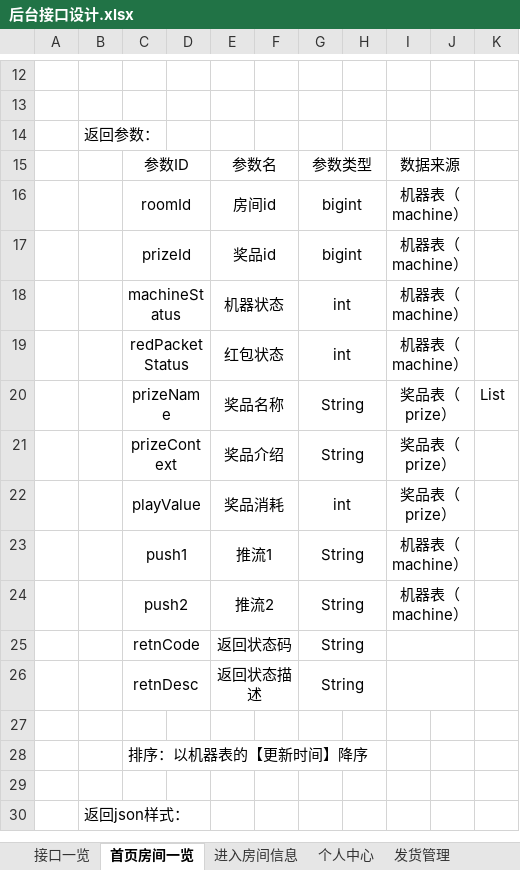
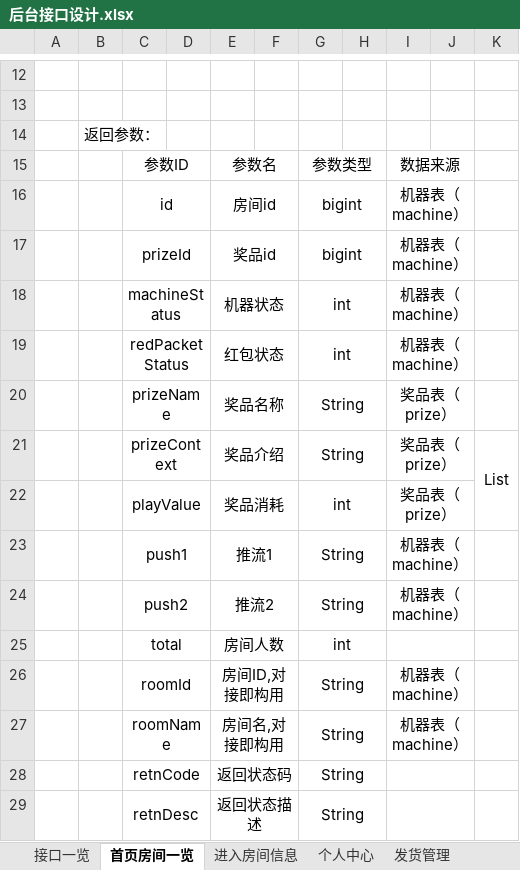
Before and after one commit to Catfeeds/project-docment, an Excel workbook: 后台接口设计.xlsx, sheet 首页房间一览, drawn as a sheet; only a part is shown, gaps mark what is left out; the shorter side is filled out with more unchanged rows; values as stored, in another font and other column widths than the file's, no borders; charts and pictures not drawn; the diff names each change by its address in the sheet, - before the commit and + after, or states it on an @@ line.

```diff
--- a/后台接口设计.xlsx (sheet 首页房间一览)
+++ b/后台接口设计.xlsx (sheet 首页房间一览)
-C16: roomId
+C16: id
-K20: List
+K20: (empty)
-K21: (empty)
+K21: List
+K21:K22 merged
+row 25:  |  | total |  | 房间人数 |  | int
+row 26:  |  | roomId |  | 房间ID,对接即构用 |  | String |  | 机器表（machine）
+row 27:  |  | roomName |  | 房间名,对接即构用 |  | String |  | 机器表（machine）
```
Also changed, not shown: sheet 进入房间信息, charts or pictures.
